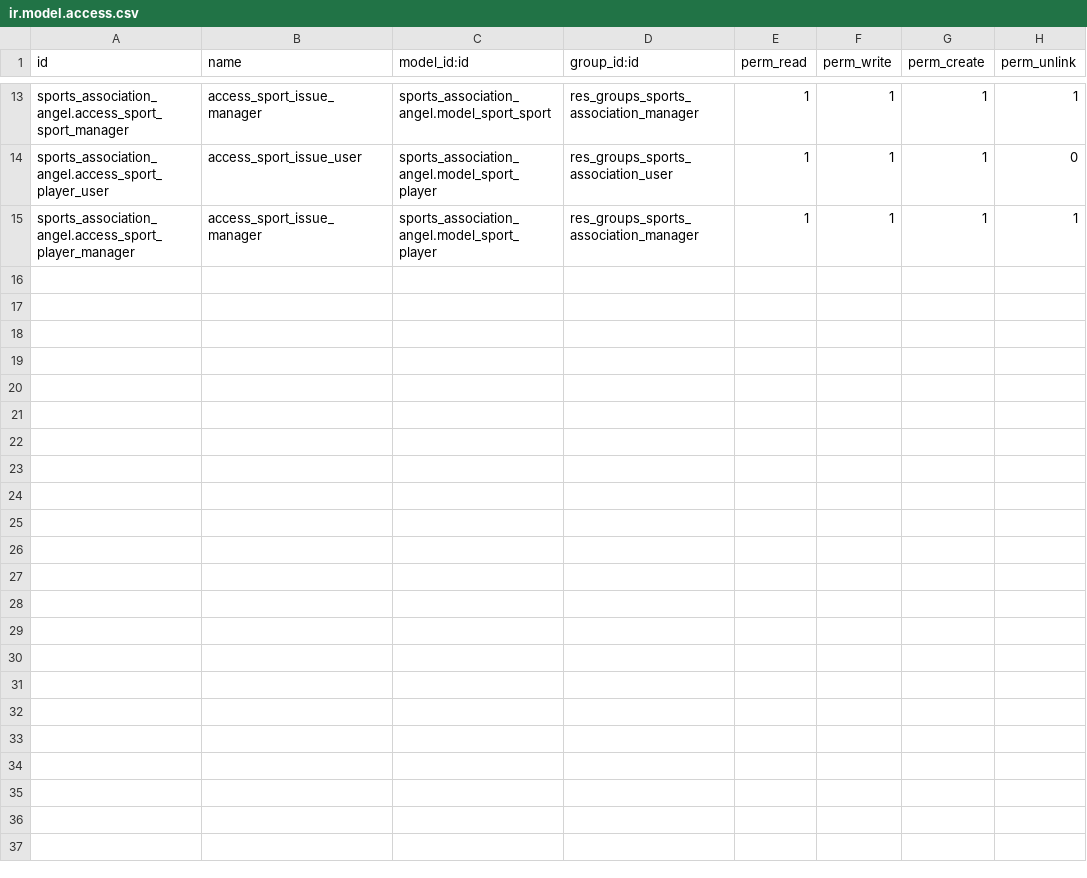
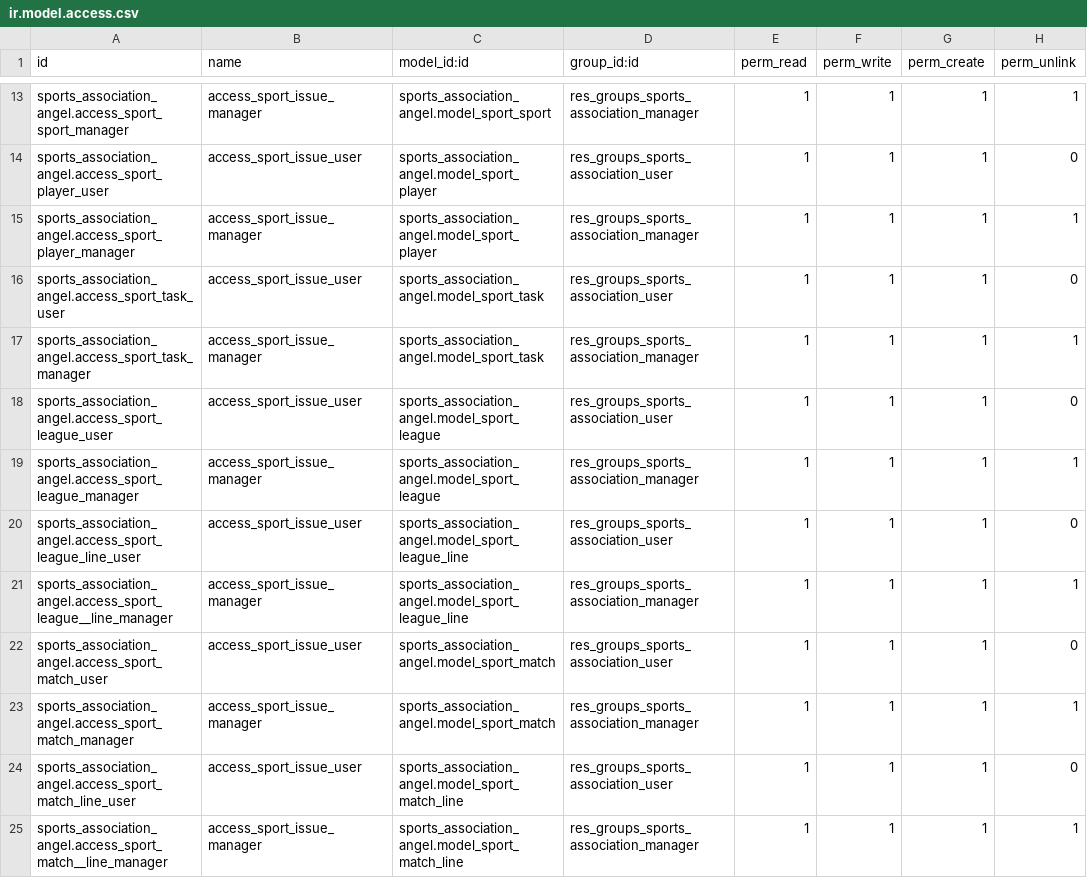
Before and after one commit to nachoserra-domatix/cursoaeodoo2024, a CSV file: sports_association_angel/security/ir.model.access.csv, drawn as a sheet; only a part is shown, gaps mark what is left out; the diff names each change by its address in the sheet, - before the commit and + after, or states it on an @@ line.

```diff
--- a/sports_association_angel/security/ir.model.access.csv
+++ b/sports_association_angel/security/ir.model.access.csv
+row 16: sports_association_angel.access_sport_task_user | access_sport_issue_user | sports_association_angel.model_sport_task | res_groups_sports_association_user | 1 | 1 | 1 | 0
+row 17: sports_association_angel.access_sport_task_manager | access_sport_issue_manager | sports_association_angel.model_sport_task | res_groups_sports_association_manager | 1 | 1 | 1 | 1
+row 18: sports_association_angel.access_sport_league_user | access_sport_issue_user | sports_association_angel.model_sport_league | res_groups_sports_association_user | 1 | 1 | 1 | 0
+row 19: sports_association_angel.access_sport_league_manager | access_sport_issue_manager | sports_association_angel.model_sport_league | res_groups_sports_association_manager | 1 | 1 | 1 | 1
+row 20: sports_association_angel.access_sport_league_line_user | access_sport_issue_user | sports_association_angel.model_sport_league_line | res_groups_sports_association_user | 1 | 1 | 1 | 0
+row 21: sports_association_angel.access_sport_league__line_manager | access_sport_issue_manager | sports_association_angel.model_sport_league_line | res_groups_sports_association_manager | 1 | 1 | 1 | 1
+row 22: sports_association_angel.access_sport_match_user | access_sport_issue_user | sports_association_angel.model_sport_match | res_groups_sports_association_user | 1 | 1 | 1 | 0
+row 23: sports_association_angel.access_sport_match_manager | access_sport_issue_manager | sports_association_angel.model_sport_match | res_groups_sports_association_manager | 1 | 1 | 1 | 1
+row 24: sports_association_angel.access_sport_match_line_user | access_sport_issue_user | sports_association_angel.model_sport_match_line | res_groups_sports_association_user | 1 | 1 | 1 | 0
+row 25: sports_association_angel.access_sport_match__line_manager | access_sport_issue_manager | sports_association_angel.model_sport_match_line | res_groups_sports_association_manager | 1 | 1 | 1 | 1
```
Also changed, not shown: 18 other files.
